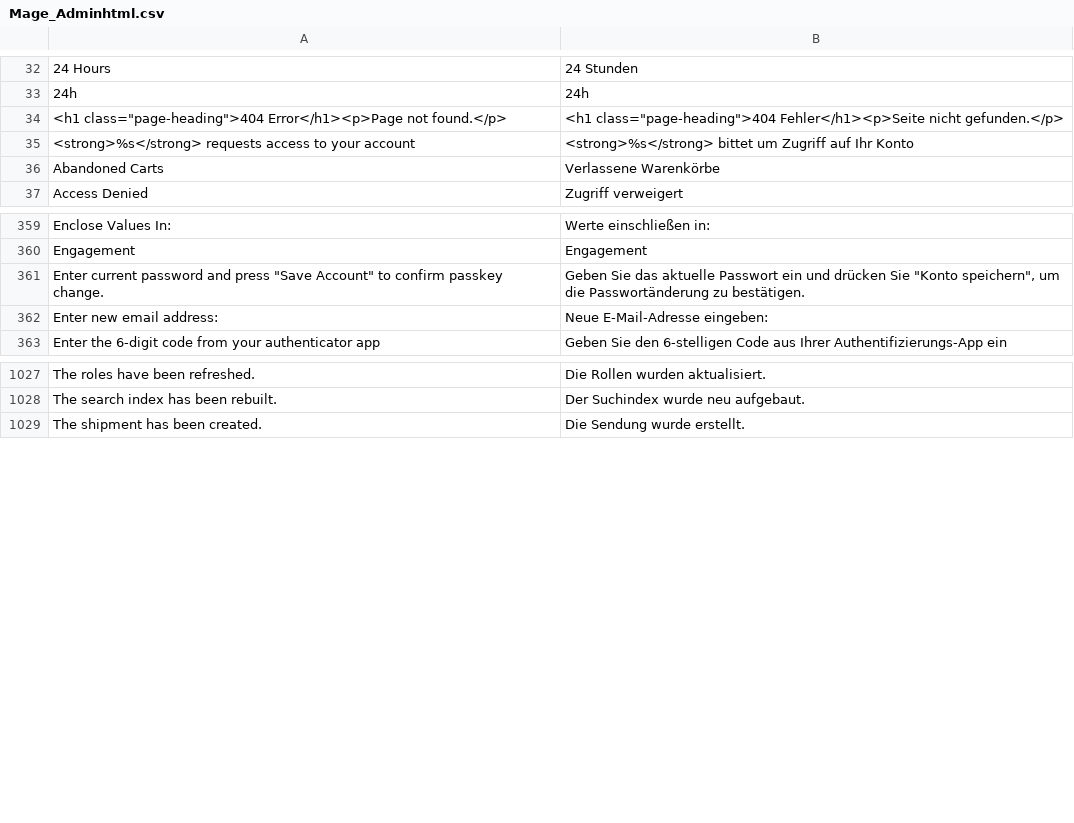
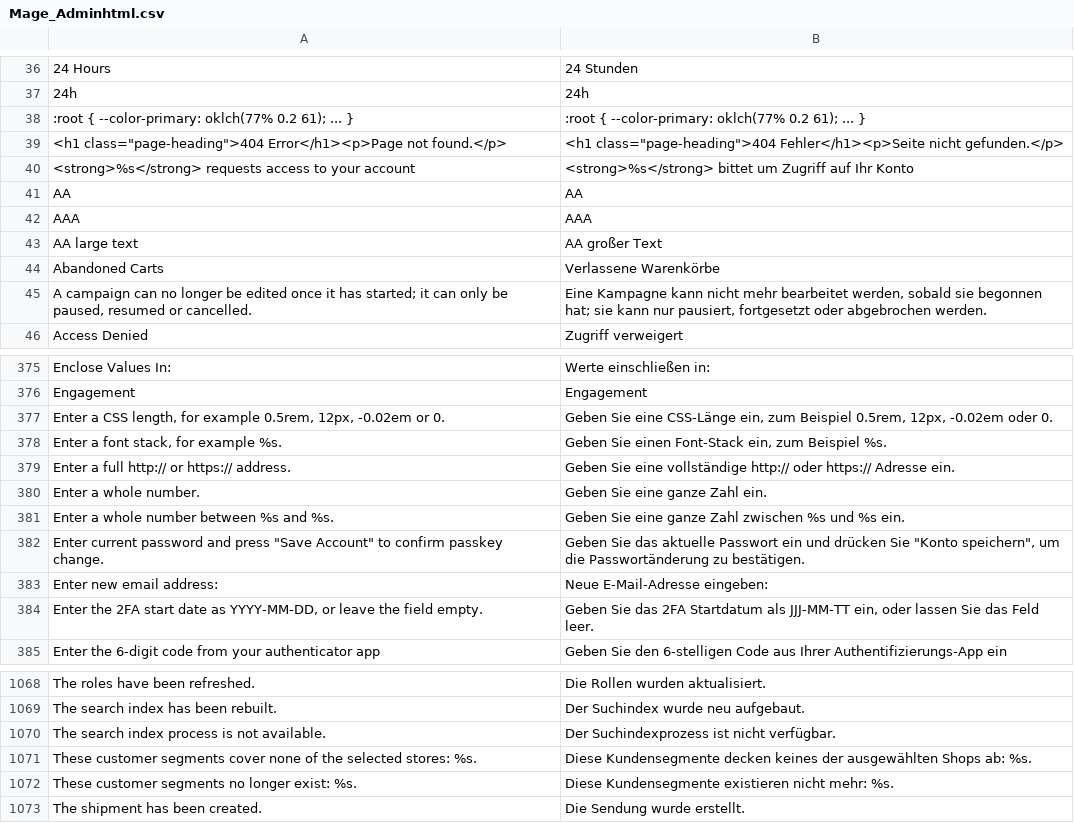
Before and after one commit to MahoCommerce/maho-language-de_DE, a CSV file: app/locale/de_DE/Mage_Adminhtml.csv, drawn as a sheet; only a part is shown, gaps mark what is left out; the diff covers the shown part only; the diff names each change by its address in the sheet, - before the commit and + after, or states it on an @@ line.

```diff
--- a/app/locale/de_DE/Mage_Adminhtml.csv
+++ b/app/locale/de_DE/Mage_Adminhtml.csv
+row 38: :root { --color-primary: oklch(77% 0.2 61); ... } | :root { --color-primary: oklch(77% 0.2 61); ... }
+row 41: AA | AA
+row 42: AAA | AAA
+row 43: AA large text | AA großer Text
+row 45: A campaign can no longer be edited once it has started; it can only be paused, resumed or cancelled. | Eine Kampagne kann nicht mehr bearbeitet werden, sobald sie begonnen hat; sie kann nur pausiert, fortgesetzt oder abgebrochen werden.
+row 377: Enter a CSS length, for example 0.5rem, 12px, -0.02em or 0. | Geben Sie eine CSS-Länge ein, zum Beispiel 0.5rem, 12px, -0.02em oder 0.
+row 378: Enter a font stack, for example %s. | Geben Sie einen Font-Stack ein, zum Beispiel %s.
+row 379: Enter a full http:// or https:// address. | Geben Sie eine vollständige http:// oder https:// Adresse ein.
+row 380: Enter a whole number. | Geben Sie eine ganze Zahl ein.
+row 381: Enter a whole number between %s and %s. | Geben Sie eine ganze Zahl zwischen %s und %s ein.
+row 384: Enter the 2FA start date as YYYY-MM-DD, or leave the field empty. | Geben Sie das 2FA Startdatum als JJJ-MM-TT ein, oder lassen Sie das Feld leer.
+row 1070: The search index process is not available. | Der Suchindexprozess ist nicht verfügbar.
+row 1071: These customer segments cover none of the selected stores: %s. | Diese Kundensegmente decken keines der ausgewählten Shops ab: %s.
+row 1072: These customer segments no longer exist: %s. | Diese Kundensegmente existieren nicht mehr: %s.
```
Also changed, not shown: 38 added rows and 2 removed rows elsewhere in this file, app/locale/de_DE/Mage_Catalog.csv, app/locale/de_DE/Mage_Core.csv, 31 other files.
